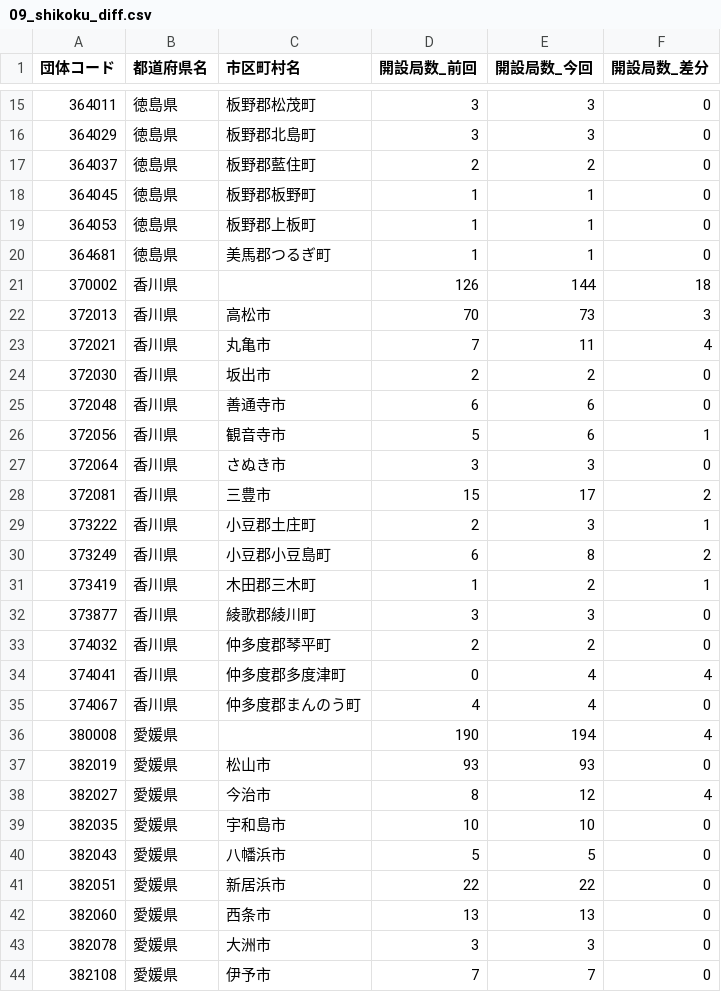
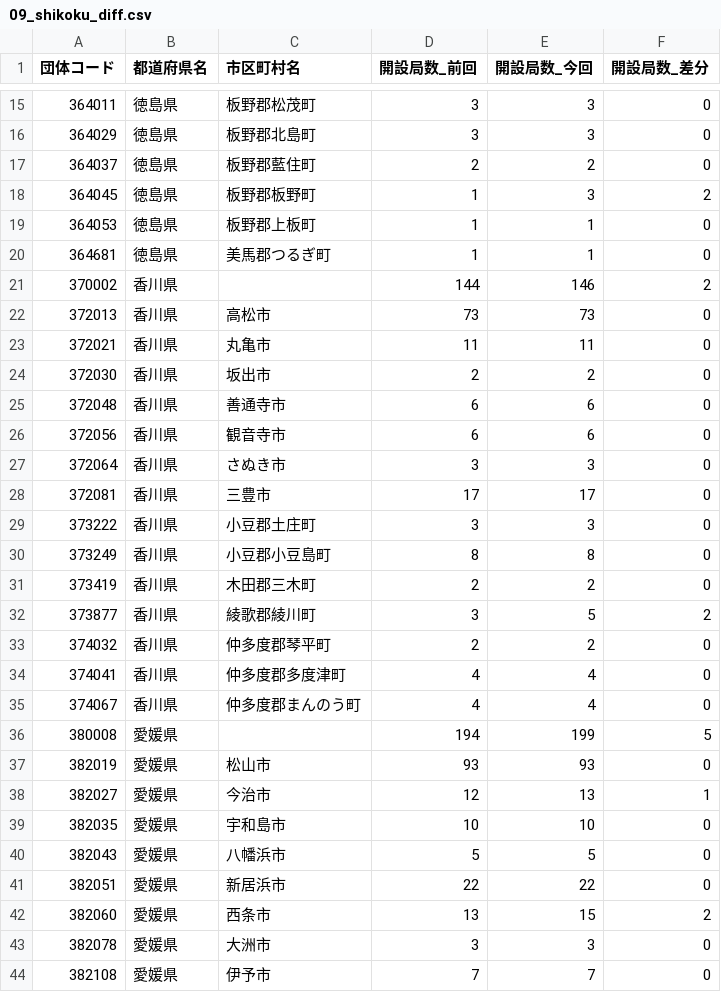
Before and after one commit to imabari/musen, a CSV file: 09_shikoku_diff.csv, drawn as a sheet; only a part is shown, gaps mark what is left out; the diff covers the shown part only.

```diff
--- a/09_shikoku_diff.csv
+++ b/09_shikoku_diff.csv
@@ -17,23 +17,23 @@
 364037,徳島県,板野郡藍住町,2,2,0
-364045,徳島県,板野郡板野町,1,1,0
+364045,徳島県,板野郡板野町,1,3,2
 364053,徳島県,板野郡上板町,1,1,0
 364681,徳島県,美馬郡つるぎ町,1,1,0
-370002,香川県,,126,144,18
-372013,香川県,高松市,70,73,3
-372021,香川県,丸亀市,7,11,4
+370002,香川県,,144,146,2
+372013,香川県,高松市,73,73,0
+372021,香川県,丸亀市,11,11,0
 372030,香川県,坂出市,2,2,0
 372048,香川県,善通寺市,6,6,0
-372056,香川県,観音寺市,5,6,1
+372056,香川県,観音寺市,6,6,0
 372064,香川県,さぬき市,3,3,0
-372081,香川県,三豊市,15,17,2
-373222,香川県,小豆郡土庄町,2,3,1
-373249,香川県,小豆郡小豆島町,6,8,2
-373419,香川県,木田郡三木町,1,2,1
-373877,香川県,綾歌郡綾川町,3,3,0
+372081,香川県,三豊市,17,17,0
+373222,香川県,小豆郡土庄町,3,3,0
+373249,香川県,小豆郡小豆島町,8,8,0
+373419,香川県,木田郡三木町,2,2,0
+373877,香川県,綾歌郡綾川町,3,5,2
 374032,香川県,仲多度郡琴平町,2,2,0
-374041,香川県,仲多度郡多度津町,0,4,4
+374041,香川県,仲多度郡多度津町,4,4,0
 374067,香川県,仲多度郡まんのう町,4,4,0
-380008,愛媛県,,190,194,4
+380008,愛媛県,,194,199,5
 382019,愛媛県,松山市,93,93,0
-382027,愛媛県,今治市,8,12,4
+382027,愛媛県,今治市,12,13,1
 382035,愛媛県,宇和島市,10,10,0
@@ -41,3 +41,3 @@
 382051,愛媛県,新居浜市,22,22,0
-382060,愛媛県,西条市,13,13,0
+382060,愛媛県,西条市,13,15,2
 382078,愛媛県,大洲市,3,3,0
```
Also changed, not shown: 2 added rows and 14 edited cells elsewhere in this file, 00_prefs_diff.csv, 02_tohoku_diff.csv, 5 other files.
